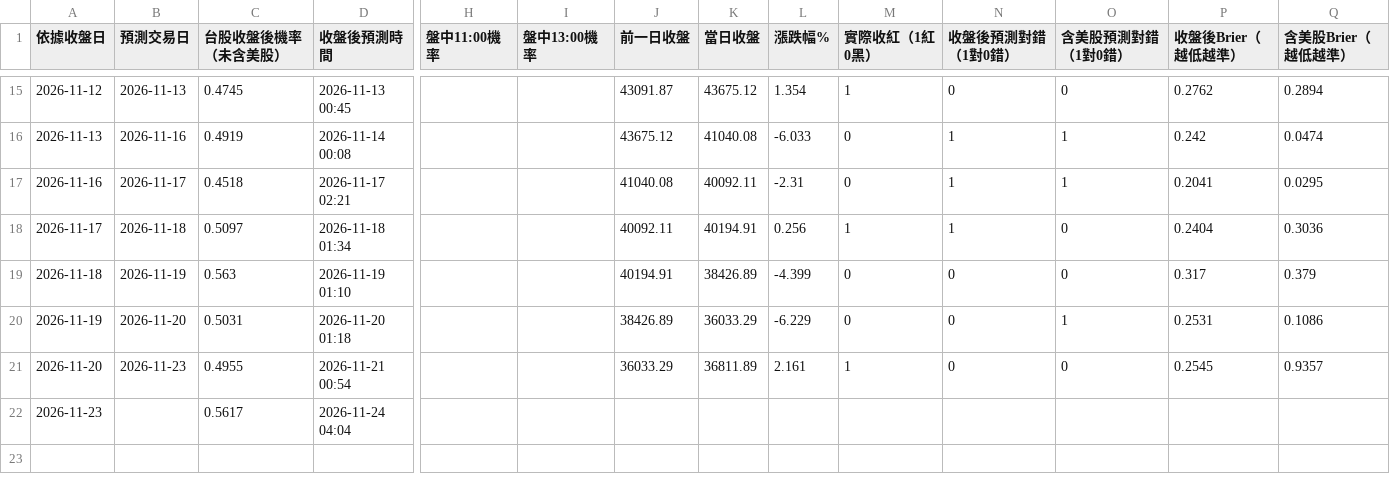
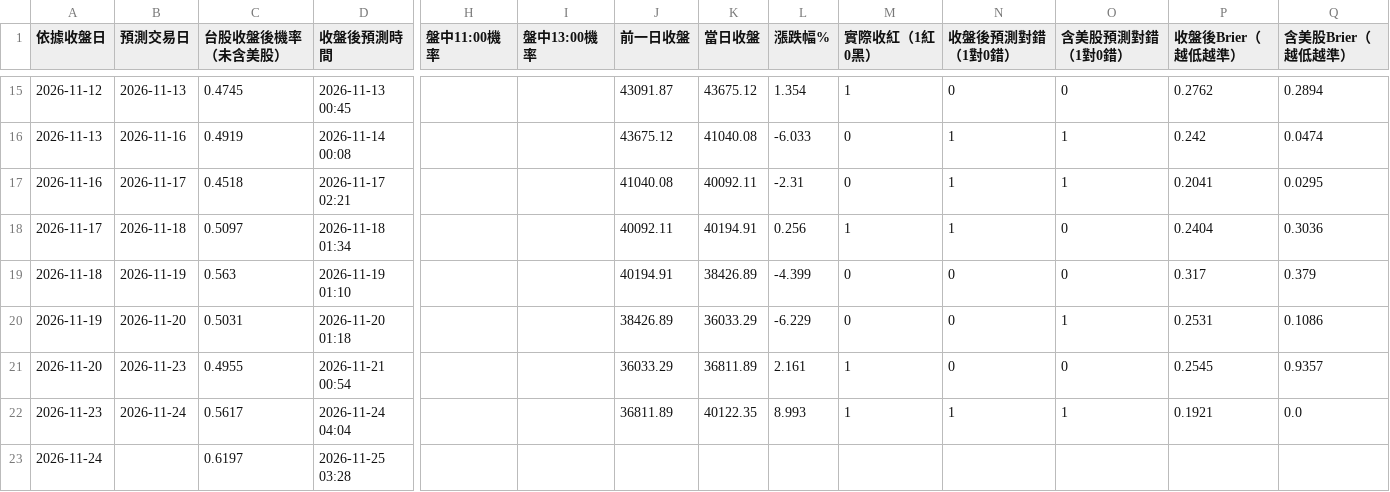
Before and after one commit to syubbb/taiex-dashboard, a CSV file: data/predictions.csv, drawn as a sheet; only a part is shown, gaps mark what is left out; rows hold the shown columns only; the diff names each change by its address in the sheet, - before the commit and + after, or states it on an @@ line.

```diff
--- a/data/predictions.csv
+++ b/data/predictions.csv
-B22 (預測交易日): (empty)
+B22 (預測交易日): 2026-11-24
-J22 (前一日收盤): (empty)
+J22 (前一日收盤): 36811.89
-K22 (當日收盤): (empty)
+K22 (當日收盤): 40122.35
-L22 (漲跌幅%): (empty)
+L22 (漲跌幅%): 8.993
-M22 (實際收紅（1紅0黑）): (empty)
+M22 (實際收紅（1紅0黑）): 1
-N22 (收盤後預測對錯（1對0錯）): (empty)
+N22 (收盤後預測對錯（1對0錯）): 1
-O22 (含美股預測對錯（1對0錯）): (empty)
+O22 (含美股預測對錯（1對0錯）): 1
-P22 (收盤後Brier（越低越準）): (empty)
+P22 (收盤後Brier（越低越準）): 0.1921
-Q22 (含美股Brier（越低越準）): (empty)
+Q22 (含美股Brier（越低越準）): 0.0
+row 23: 2026-11-24 |  | 0.6197 | 2026-11-25 03:28
```
Also changed, not shown: 37 other files.
